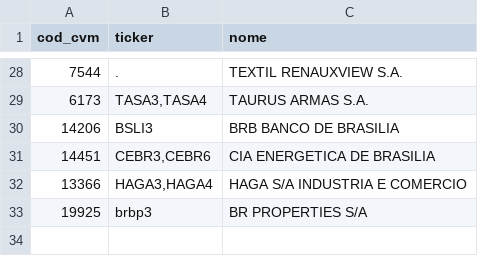
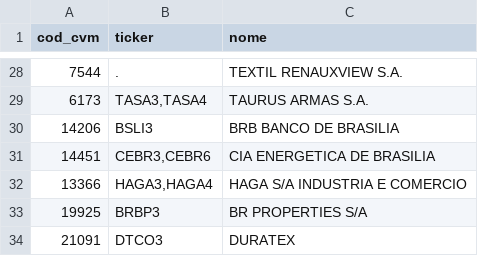
Before and after one commit to renatosts/AnaliseFundamentalista, a CSV file: AJUSTE_TICKERS.csv, drawn as a sheet; only a part is shown, gaps mark what is left out.

Commit message:
Tickers

```diff
--- a/AJUSTE_TICKERS.csv
+++ b/AJUSTE_TICKERS.csv
@@ -32,2 +32,3 @@ cod_cvm;ticker;nome
 13366;HAGA3,HAGA4;HAGA S/A INDUSTRIA E COMERCIO
-19925;brbp3;BR PROPERTIES S/A
+19925;BRBP3;BR PROPERTIES S/A
+21091;DTCO3;DURATEX
```
